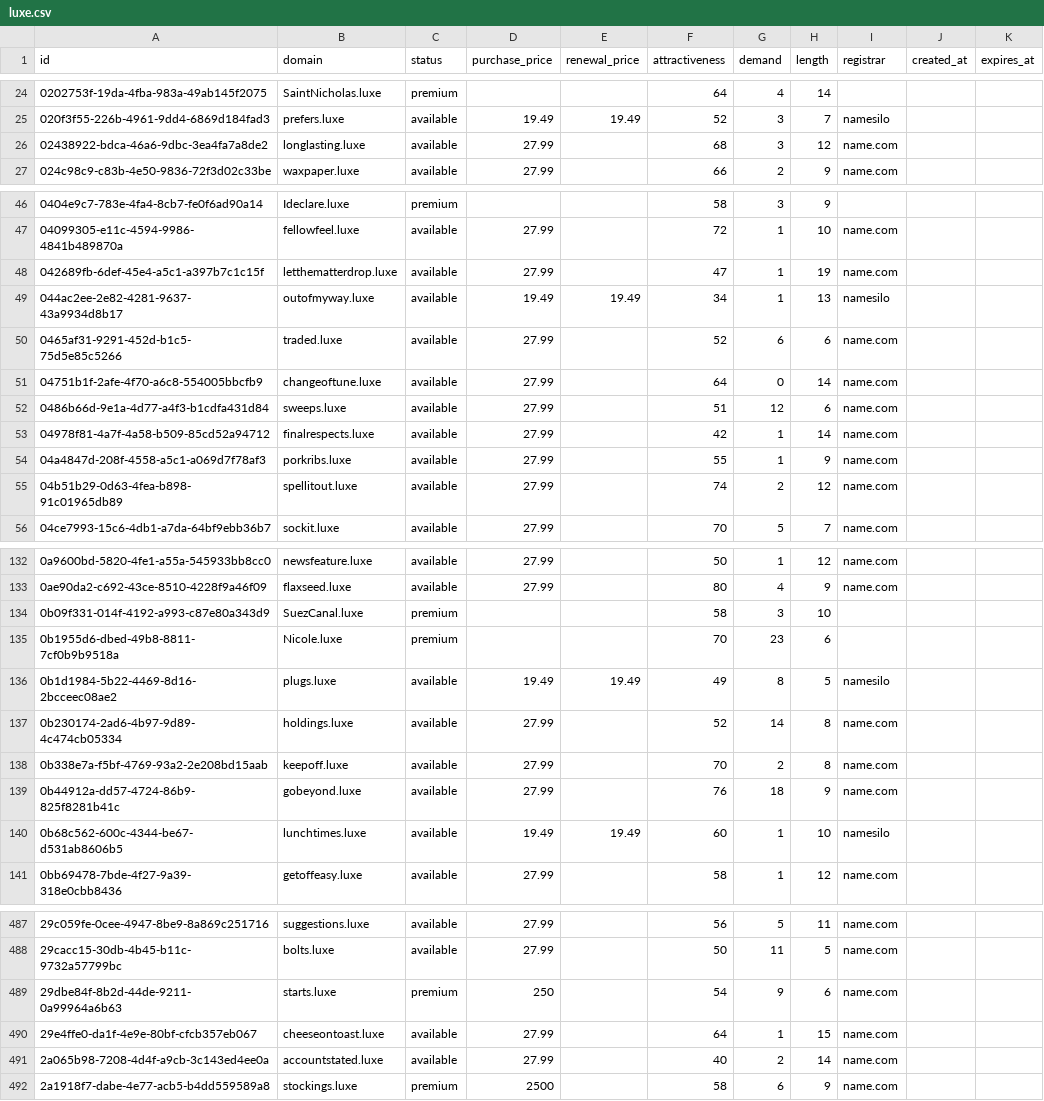
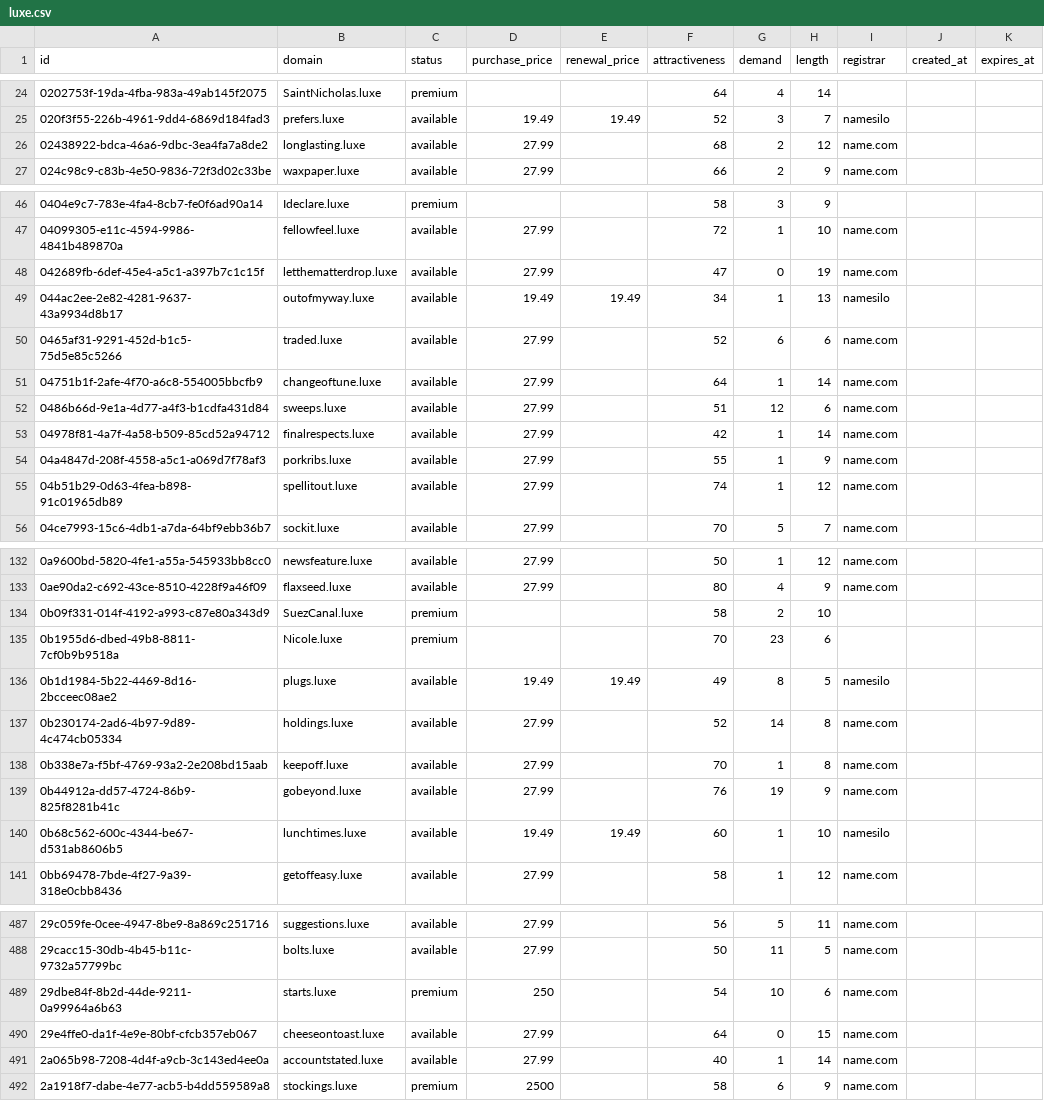
Before and after one commit to UniqueDomains/luxe-oneword-domains, a CSV file: luxe.csv, drawn as a sheet; only a part is shown, gaps mark what is left out; the diff covers the shown part only.

Commit message:
Domains update

```diff
--- a/luxe.csv
+++ b/luxe.csv
@@ -25,3 +25,3 @@ id,domain,status,purchase_price,renewal_price,attractiveness,demand,length,regis
 020f3f55-226b-4961-9dd4-6869d184fad3,prefers.luxe,available,19.49,19.49,52,3,7,namesilo,,
-02438922-bdca-46a6-9dbc-3ea4fa7a8de2,longlasting.luxe,available,27.99,,68,3,12,name.com,,
+02438922-bdca-46a6-9dbc-3ea4fa7a8de2,longlasting.luxe,available,27.99,,68,2,12,name.com,,
 024c98c9-c83b-4e50-9836-72f3d02c33be,waxpaper.luxe,available,27.99,,66,2,9,name.com,,
@@ -47,6 +47,6 @@ id,domain,status,purchase_price,renewal_price,attractiveness,demand,length,regis
 04099305-e11c-4594-9986-4841b489870a,fellowfeel.luxe,available,27.99,,72,1,10,name.com,,
-042689fb-6def-45e4-a5c1-a397b7c1c15f,letthematterdrop.luxe,available,27.99,,47,1,19,name.com,,
+042689fb-6def-45e4-a5c1-a397b7c1c15f,letthematterdrop.luxe,available,27.99,,47,0,19,name.com,,
 044ac2ee-2e82-4281-9637-43a9934d8b17,outofmyway.luxe,available,19.49,19.49,34,1,13,namesilo,,
 0465af31-9291-452d-b1c5-75d5e85c5266,traded.luxe,available,27.99,,52,6,6,name.com,,
-04751b1f-2afe-4f70-a6c8-554005bbcfb9,changeoftune.luxe,available,27.99,,64,0,14,name.com,,
+04751b1f-2afe-4f70-a6c8-554005bbcfb9,changeoftune.luxe,available,27.99,,64,1,14,name.com,,
 0486b66d-9e1a-4d77-a4f3-b1cdfa431d84,sweeps.luxe,available,27.99,,51,12,6,name.com,,
@@ -54,3 +54,3 @@ id,domain,status,purchase_price,renewal_price,attractiveness,demand,length,regis
 04a4847d-208f-4558-a5c1-a069d7f78af3,porkribs.luxe,available,27.99,,55,1,9,name.com,,
-04b51b29-0d63-4fea-b898-91c01965db89,spellitout.luxe,available,27.99,,74,2,12,name.com,,
+04b51b29-0d63-4fea-b898-91c01965db89,spellitout.luxe,available,27.99,,74,1,12,name.com,,
 04ce7993-15c6-4db1-a7da-64bf9ebb36b7,sockit.luxe,available,27.99,,70,5,7,name.com,,
@@ -133,3 +133,3 @@ id,domain,status,purchase_price,renewal_price,attractiveness,demand,length,regis
 0ae90da2-c692-43ce-8510-4228f9a46f09,flaxseed.luxe,available,27.99,,80,4,9,name.com,,
-0b09f331-014f-4192-a993-c87e80a343d9,SuezCanal.luxe,premium,,,58,3,10,,,
+0b09f331-014f-4192-a993-c87e80a343d9,SuezCanal.luxe,premium,,,58,2,10,,,
 0b1955d6-dbed-49b8-8811-7cf0b9b9518a,Nicole.luxe,premium,,,70,23,6,,,
@@ -137,4 +137,4 @@ id,domain,status,purchase_price,renewal_price,attractiveness,demand,length,regis
 0b230174-2ad6-4b97-9d89-4c474cb05334,holdings.luxe,available,27.99,,52,14,8,name.com,,
-0b338e7a-f5bf-4769-93a2-2e208bd15aab,keepoff.luxe,available,27.99,,70,2,8,name.com,,
-0b44912a-dd57-4724-86b9-825f8281b41c,gobeyond.luxe,available,27.99,,76,18,9,name.com,,
+0b338e7a-f5bf-4769-93a2-2e208bd15aab,keepoff.luxe,available,27.99,,70,1,8,name.com,,
+0b44912a-dd57-4724-86b9-825f8281b41c,gobeyond.luxe,available,27.99,,76,19,9,name.com,,
 0b68c562-600c-4344-be67-d531ab8606b5,lunchtimes.luxe,available,19.49,19.49,60,1,10,namesilo,,
@@ -488,5 +488,5 @@ id,domain,status,purchase_price,renewal_price,attractiveness,demand,length,regis
 29cacc15-30db-4b45-b11c-9732a57799bc,bolts.luxe,available,27.99,,50,11,5,name.com,,
-29dbe84f-8b2d-44de-9211-0a99964a6b63,starts.luxe,premium,250,,54,9,6,name.com,,
-29e4ffe0-da1f-4e9e-80bf-cfcb357eb067,cheeseontoast.luxe,available,27.99,,64,1,15,name.com,,
-2a065b98-7208-4d4f-a9cb-3c143ed4ee0a,accountstated.luxe,available,27.99,,40,2,14,name.com,,
+29dbe84f-8b2d-44de-9211-0a99964a6b63,starts.luxe,premium,250,,54,10,6,name.com,,
+29e4ffe0-da1f-4e9e-80bf-cfcb357eb067,cheeseontoast.luxe,available,27.99,,64,0,15,name.com,,
+2a065b98-7208-4d4f-a9cb-3c143ed4ee0a,accountstated.luxe,available,27.99,,40,1,14,name.com,,
 2a1918f7-dabe-4e77-acb5-b4dd559589a8,stockings.luxe,premium,2500,,58,6,9,name.com,,
```
Also changed, not shown: 51 edited cells elsewhere in this file, 4 other files.
